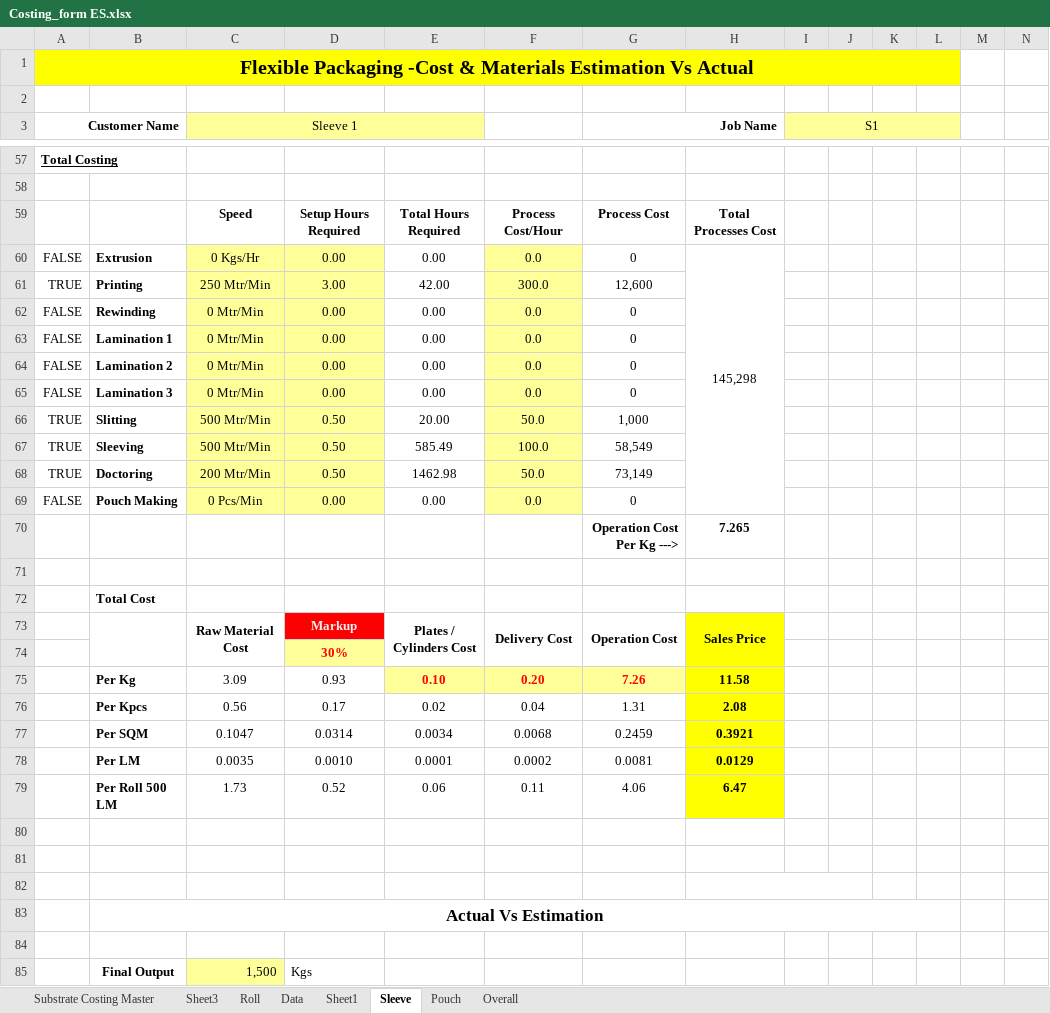
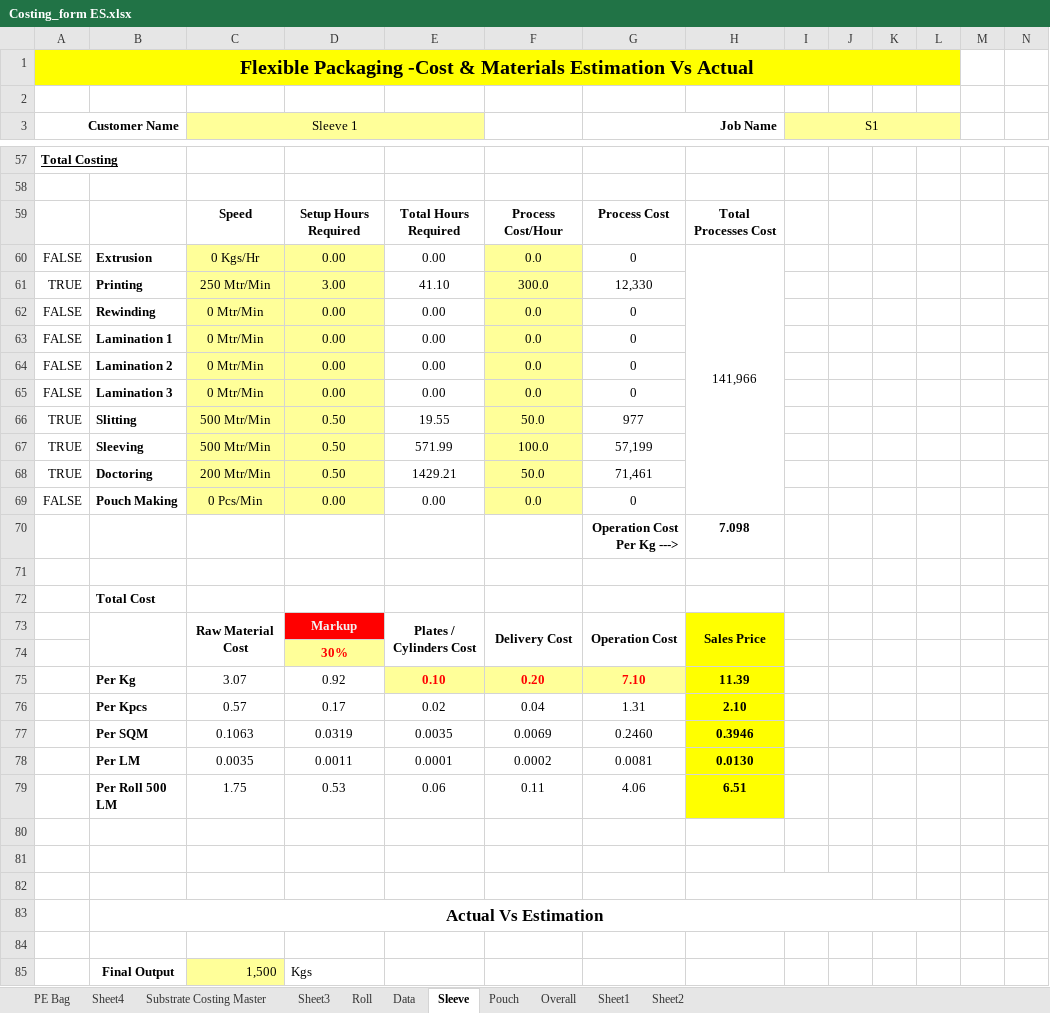
Before and after one commit to camsalloum/propackhub-es, an Excel workbook: Costing_form ES.xlsx, sheet Sleeve, drawn as a sheet; only a part is shown, gaps mark what is left out; values as stored, in another font and other column widths than the file's, no borders; charts and pictures and table styles not drawn; removed rows and columns are numbered as before the commit, all else as after; rows hold the shown columns only; the diff covers the shown part only; the diff names each change by its address in the sheet, - before the commit and + after, or states it on an @@ line.

```diff
--- a/Costing_form ES.xlsx (sheet Sleeve)
+++ b/Costing_form ES.xlsx (sheet Sleeve)
+sheet tab: PE Bag
+sheet tab: Sheet4
+sheet tab: Sheet2
@@ sheet tab order changed: PE Bag | Sheet4 | Substrate Costing Master | Sheet3 | Roll | Data | Sleeve | Pouch | Overall | Sheet1 | Sheet2 @@
-H60: 145,298
+H60: 141,966
-E61: 42.00
+E61: 41.10
-G61 (Job Name): 12,600
+G61 (Job Name): 12,330
-E66: 20.00
+E66: 19.55
-G66 (Job Name): 1,000
+G66 (Job Name): 977
-E67: 585.49
+E67: 571.99
-G67 (Job Name): 58,549
+G67 (Job Name): 57,199
-E68: 1462.98
+E68: 1429.21
-G68 (Job Name): 73,149
+G68 (Job Name): 71,461
-H70: 7.265
+H70: 7.098
-row 75:  | Per Kg | 3.09 | 0.93 | 0.10 | 0.20 | 7.26 | 11.58
+row 75:  | Per Kg | 3.07 | 0.92 | 0.10 | 0.20 | 7.10 | 11.39
-C76 (Sleeve 1): 0.56
+C76 (Sleeve 1): 0.57
-H76: 2.08
+H76: 2.10
-row 77:  | Per SQM | 0.1047 | 0.0314 | 0.0034 | 0.0068 | 0.2459 | 0.3921
+row 77:  | Per SQM | 0.1063 | 0.0319 | 0.0035 | 0.0069 | 0.2460 | 0.3946
-D78: 0.0010
+D78: 0.0011
-H78: 0.0129
+H78: 0.0130
-C79 (Sleeve 1): 1.73
+C79 (Sleeve 1): 1.75
-D79: 0.52
+D79: 0.53
-H79: 6.47
+H79: 6.51
```
Also changed, not shown: 6 added rows, 6 removed rows and 27 edited cells elsewhere in this sheet, sheet Roll, sheet Pouch, sheet Data, charts or pictures.
